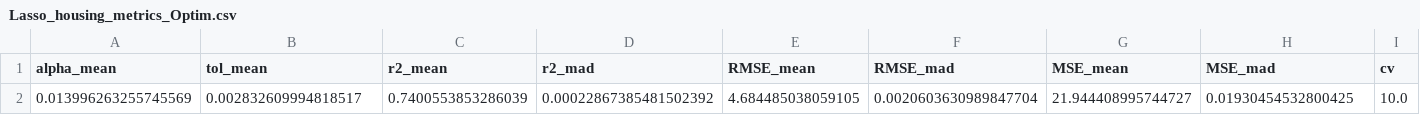
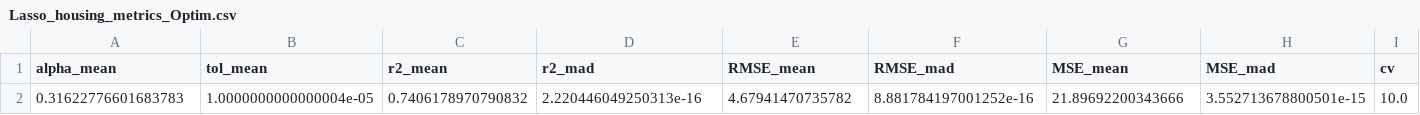
Before and after one commit to Edgar-La/Machine_Learning_2, a CSV file: SVR_metrics/metrics_datasets/Lasso_housing_metrics_Optim.csv, drawn as a sheet; only a part is shown; removed rows and columns are numbered as before the commit, all else as after; rows hold the shown columns only; the diff names each change by its address in the sheet, - before the commit and + after, or states it on an @@ line.

```diff
--- a/SVR_metrics/metrics_datasets/Lasso_housing_metrics_Optim.csv
+++ b/SVR_metrics/metrics_datasets/Lasso_housing_metrics_Optim.csv
-row 2: 0.013996263255745569 | 0.002832609994818517 | 0.7400553853286039 | 0.00022867385481502392 | 4.684485038059105 | 0.0020603630989847704 | 21.944408995744727 | 0.01930454532800425 | 10.0
+row 2: 0.31622776601683783 | 1.0000000000000004e-05 | 0.7406178970790832 | 2.220446049250313e-16 | 4.67941470735782 | 8.881784197001252e-16 | 21.89692200343666 | 3.552713678800501e-15 | 10.0
```
Also changed, not shown: SVR_metrics/metrics_datasets/Lasso_housing_metrics.csv, SVR_metrics/metrics_datasets/Lasso_pyrim_metrics.csv, 2 other files.
